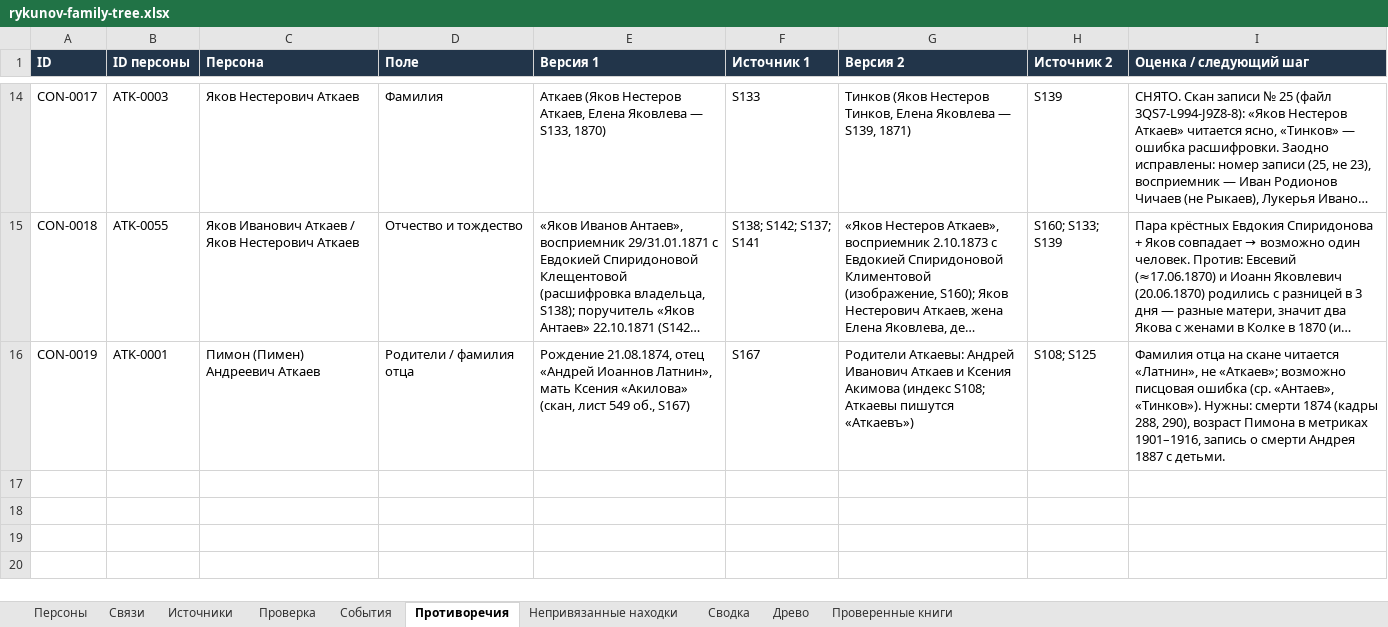
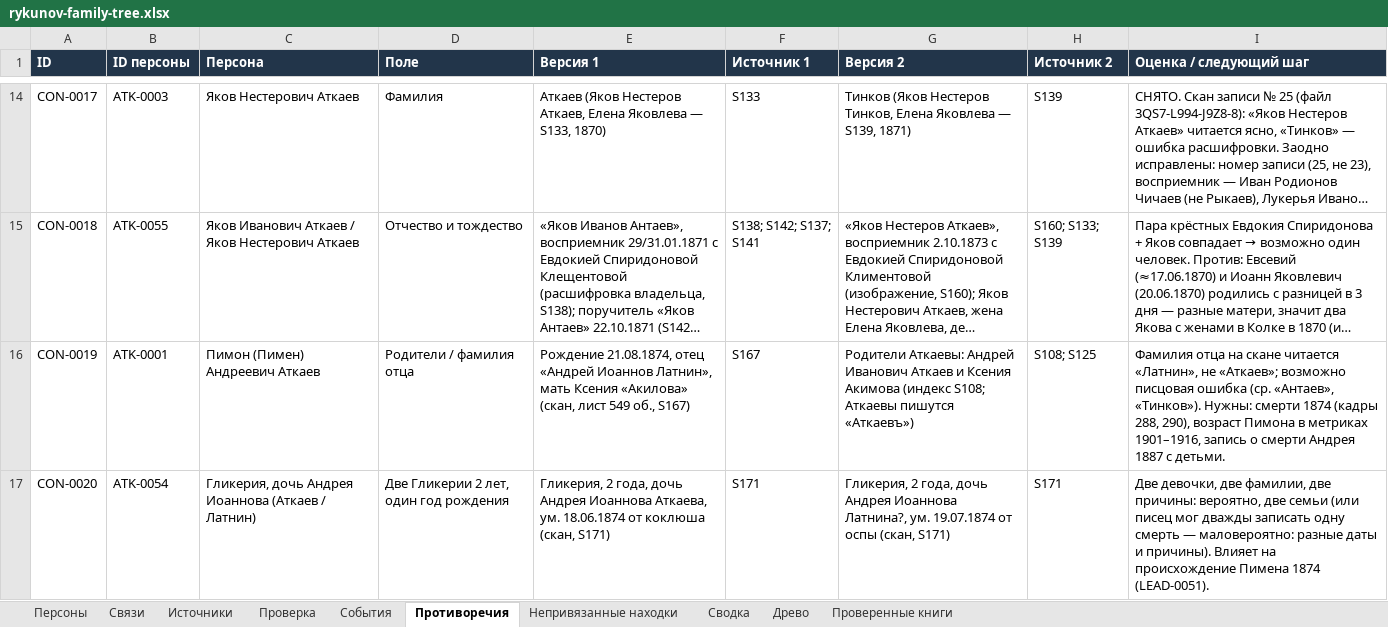
Before and after one commit to kilevoy/rykunov-family-tree, an Excel workbook: data/rykunov-family-tree.xlsx, sheet Противоречия, drawn as a sheet; only a part is shown, gaps mark what is left out; long unchanged cells end in …; values as stored, in another font and other column widths than the file's, no borders; the diff names each change by its address in the sheet, - before the commit and + after, or states it on an @@ line.

```diff
--- a/data/rykunov-family-tree.xlsx (sheet Противоречия)
+++ b/data/rykunov-family-tree.xlsx (sheet Противоречия)
+row 17: CON-0020 | ATK-0054 | Гликерия, дочь Андрея Иоаннова (Аткаев / Латнин) | Две Гликерии 2 лет, один год рождения | Гликерия, 2 года, дочь Андрея Иоаннова Аткаева, ум. 18.06.1874 от коклюша (скан, S171) | S171 | Гликерия, 2 года, дочь Андрея Иоаннова Латнина?, ум. 19.07.1874 от оспы (скан, S171) | S171 | Две девочки, две фамилии, две причины: вероятно, две семьи (или писец мог дважды записать одну смерть — маловероятно: разные даты и причины). Влияет на происхождение Пимена 1874 (LEAD-0051).
```
Also changed, not shown: sheet Непривязанные находки, sheet Проверенные книги, sheet Персоны, sheet Источники.
